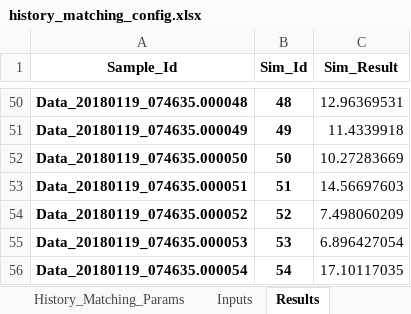
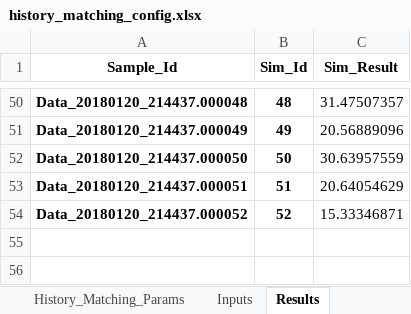
Before and after one commit to InstituteforDiseaseModeling/historymatching, an Excel workbook: history_matching/example/iter2/Cuts/RadiusShouldBe15/history_matching_config.xlsx, sheet Results, drawn as a sheet; only a part is shown, gaps mark what is left out; values as stored, in another font and other column widths than the file's, no borders; the diff covers the shown part only; the diff names each change by its address in the sheet, - before the commit and + after, or states it on an @@ line.

```diff
--- a/history_matching/example/iter2/Cuts/RadiusShouldBe15/history_matching_config.xlsx (sheet Results)
+++ b/history_matching/example/iter2/Cuts/RadiusShouldBe15/history_matching_config.xlsx (sheet Results)
-A50 (Sample_Id): Data_20180119_074635.000048
+A50 (Sample_Id): Data_20180120_214437.000048
-C50 (Sim_Result): 12.96369531
+C50 (Sim_Result): 31.47507357
-A51 (Sample_Id): Data_20180119_074635.000049
+A51 (Sample_Id): Data_20180120_214437.000049
-C51 (Sim_Result): 11.4339918
+C51 (Sim_Result): 20.56889096
-A52 (Sample_Id): Data_20180119_074635.000050
+A52 (Sample_Id): Data_20180120_214437.000050
-C52 (Sim_Result): 10.27283669
+C52 (Sim_Result): 30.63957559
-A53 (Sample_Id): Data_20180119_074635.000051
+A53 (Sample_Id): Data_20180120_214437.000051
-C53 (Sim_Result): 14.56697603
+C53 (Sim_Result): 20.64054629
-A54 (Sample_Id): Data_20180119_074635.000052
+A54 (Sample_Id): Data_20180120_214437.000052
-C54 (Sim_Result): 7.498060209
+C54 (Sim_Result): 15.33346871
-row 55: Data_20180119_074635.000053 | 53 | 6.896427054
-row 56: Data_20180119_074635.000054 | 54 | 17.10117035
```
Also changed, not shown: 96 edited cells elsewhere in this sheet, sheet Inputs, history_matching/example/iter1/Cuts/RadiusShouldBe15/history_matching_config.xlsx, history_matching/example/iter1/Cuts/RadiusShouldBe15/test_data.xlsx, 38 other files.
